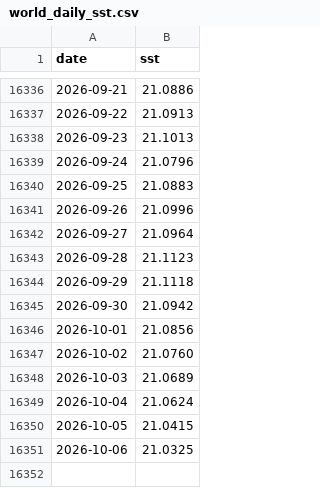
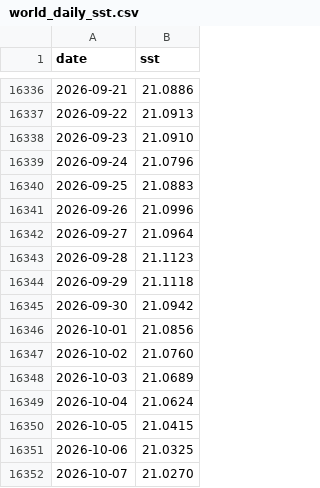
Before and after one commit to Yoyojolanda/earthindicators, a CSV file: data/world_daily_sst.csv, drawn as a sheet; only a part is shown, gaps mark what is left out.

```diff
--- a/data/world_daily_sst.csv
+++ b/data/world_daily_sst.csv
@@ -16337,3 +16337,3 @@ date,sst
 2026-09-22,21.0913
-2026-09-23,21.1013
+2026-09-23,21.0910
 2026-09-24,21.0796
@@ -16351 +16351,2 @@ date,sst
 2026-10-06,21.0325
+2026-10-07,21.0270
```
Also changed, not shown: 1 other file.
